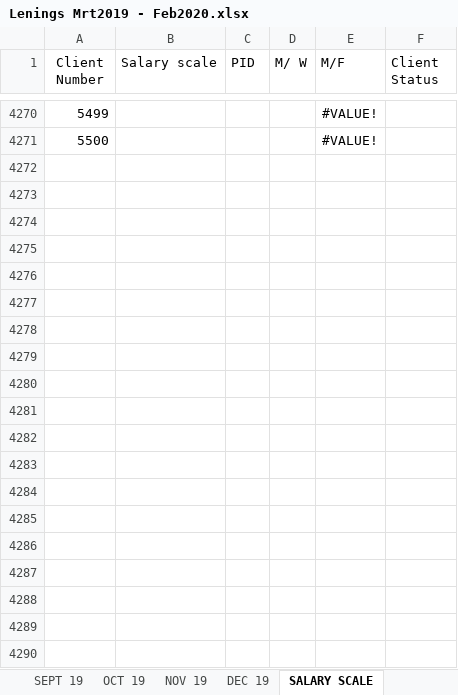
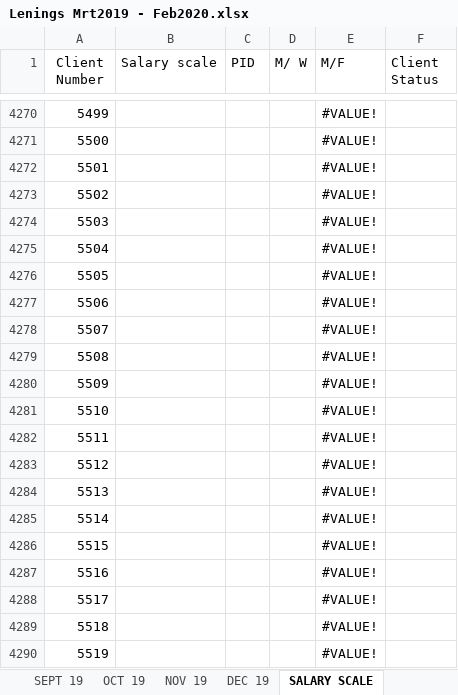
Before and after one commit to H3nryLod3wykduRand/SOS-Fin-docs, an Excel workbook: Lenings Mrt2019 - Feb2020.xlsx, sheet SALARY SCALE, drawn as a sheet; only a part is shown, gaps mark what is left out; values as stored, in another font and other column widths than the file's, no borders; the diff covers the shown part only; the diff names each change by its address in the sheet, - before the commit and + after, or states it on an @@ line.

Commit message:
CLT DB UPDATED

```diff
--- a/Lenings Mrt2019 - Feb2020.xlsx (sheet SALARY SCALE)
+++ b/Lenings Mrt2019 - Feb2020.xlsx (sheet SALARY SCALE)
+row 4272: 5501 |  |  |  | #VALUE!
+row 4273: 5502 |  |  |  | #VALUE!
+row 4274: 5503 |  |  |  | #VALUE!
+row 4275: 5504 |  |  |  | #VALUE!
+row 4276: 5505 |  |  |  | #VALUE!
+row 4277: 5506 |  |  |  | #VALUE!
+row 4278: 5507 |  |  |  | #VALUE!
+row 4279: 5508 |  |  |  | #VALUE!
+row 4280: 5509 |  |  |  | #VALUE!
+row 4281: 5510 |  |  |  | #VALUE!
+row 4282: 5511 |  |  |  | #VALUE!
+row 4283: 5512 |  |  |  | #VALUE!
+row 4284: 5513 |  |  |  | #VALUE!
+row 4285: 5514 |  |  |  | #VALUE!
+row 4286: 5515 |  |  |  | #VALUE!
+row 4287: 5516 |  |  |  | #VALUE!
+row 4288: 5517 |  |  |  | #VALUE!
+row 4289: 5518 |  |  |  | #VALUE!
+row 4290: 5519 |  |  |  | #VALUE!
```
Also changed, not shown: 81 added rows, 44 edited cells and cell formats elsewhere in this sheet, other sheet tabs.
